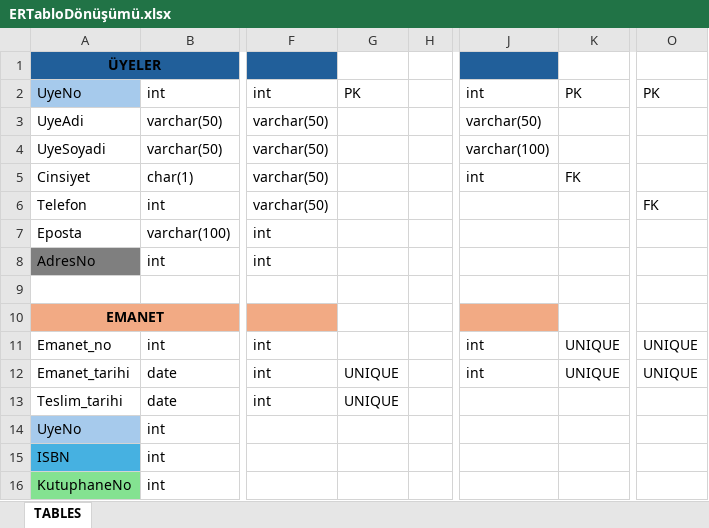
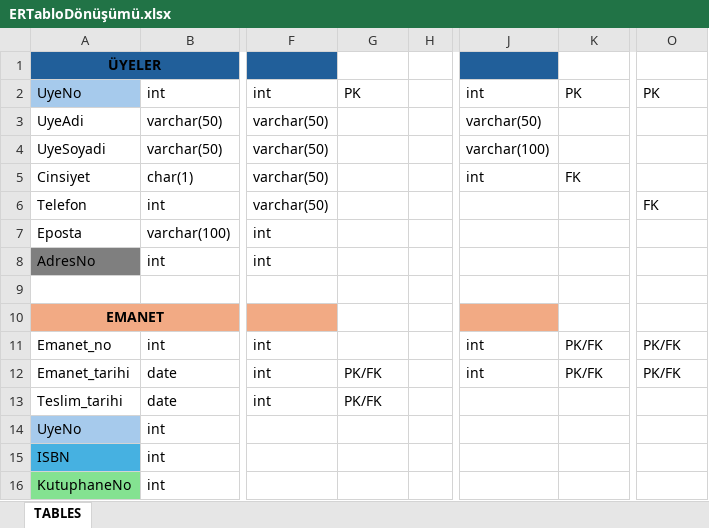
Before and after one commit to Emretastanberk/veritabani-yonetim-sistemleri, an Excel workbook: Task-2/ERTabloDönüşümü.xlsx, sheet TABLES, drawn as a sheet; only a part is shown, gaps mark what is left out; values as stored, in another font and other column widths than the file's, no borders; the diff names each change by its address in the sheet, - before the commit and + after, or states it on an @@ line.

Commit message:
UPDATED

```diff
--- a/Task-2/ERTabloDönüşümü.xlsx (sheet TABLES)
+++ b/Task-2/ERTabloDönüşümü.xlsx (sheet TABLES)
-K11:K12: UNIQUE
+K11:K12: PK/FK
-O11:O12: UNIQUE
+O11:O12: PK/FK
-G12:G13: UNIQUE
+G12:G13: PK/FK
```
